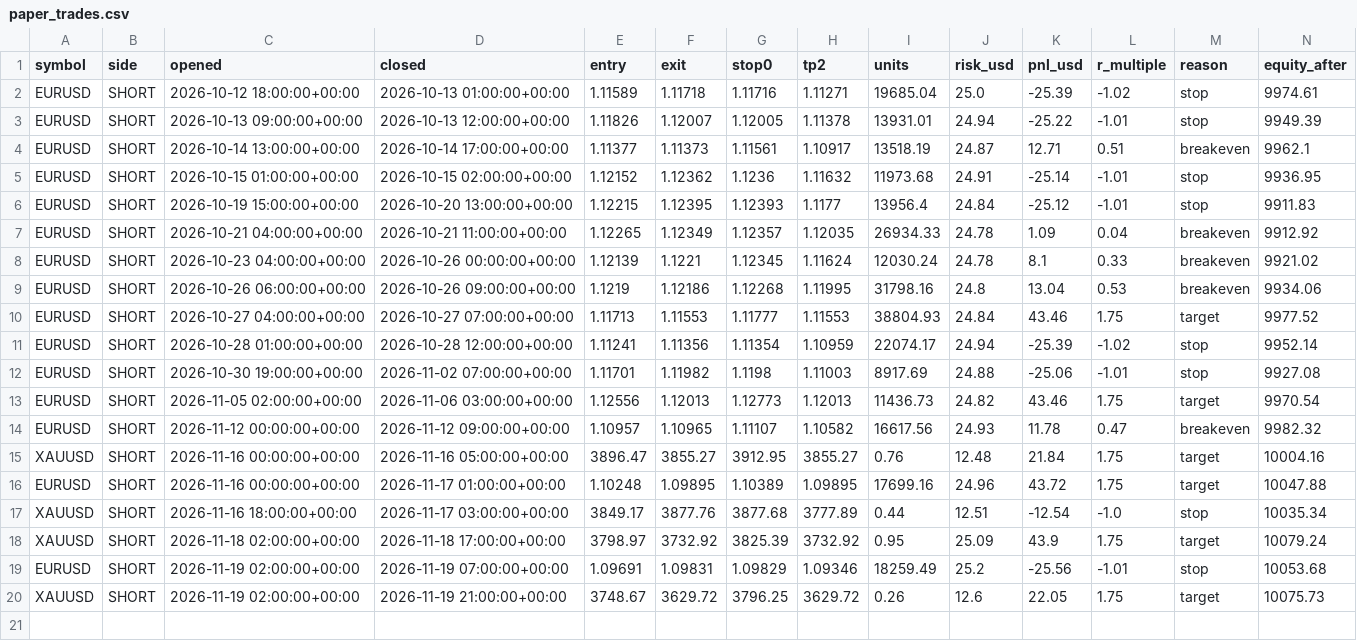
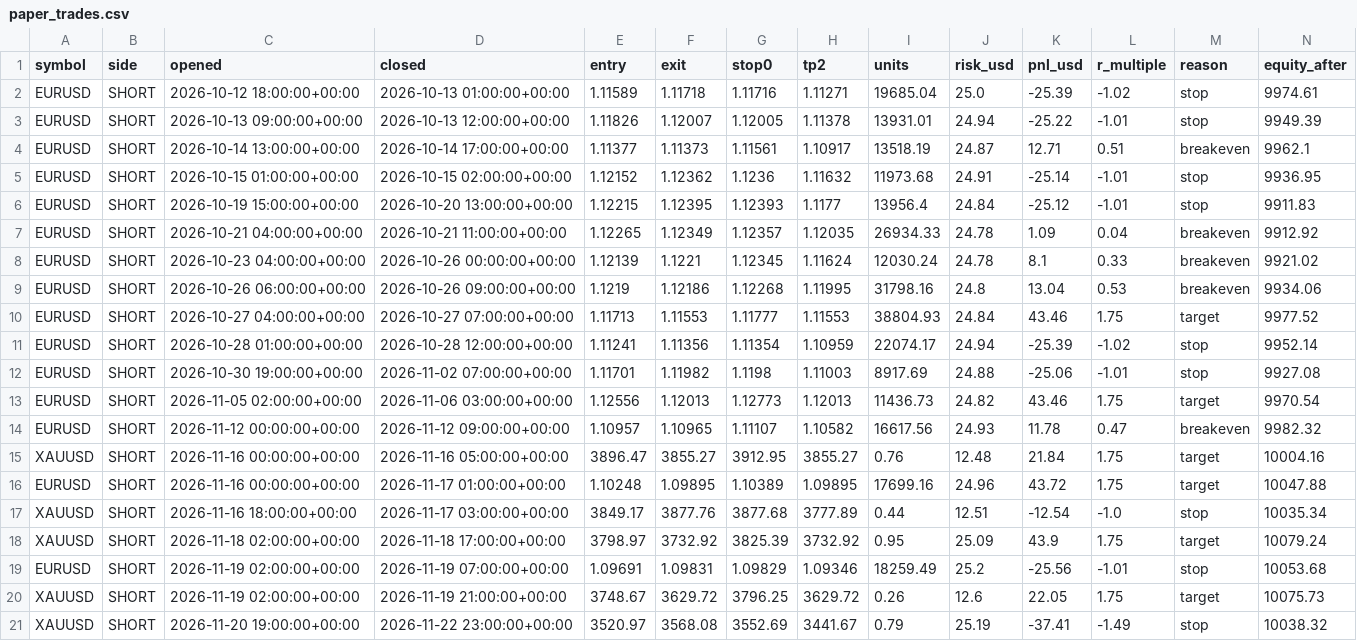
Before and after one commit to sobhansbp/Trade-, a CSV file: journal/paper_trades.csv, drawn as a sheet; the diff names each change by its address in the sheet, - before the commit and + after, or states it on an @@ line.

```diff
--- a/journal/paper_trades.csv
+++ b/journal/paper_trades.csv
+row 21: XAUUSD | SHORT | 2026-11-20 19:00:00+00:00 | 2026-11-22 23:00:00+00:00 | 3520.97 | 3568.08 | 3552.69 | 3441.67 | 0.79 | 25.19 | -37.41 | -1.49 | stop | 10038.32
```
Also changed, not shown: journal/news_scores.csv, journal/paper_equity.csv, 4 other files.
